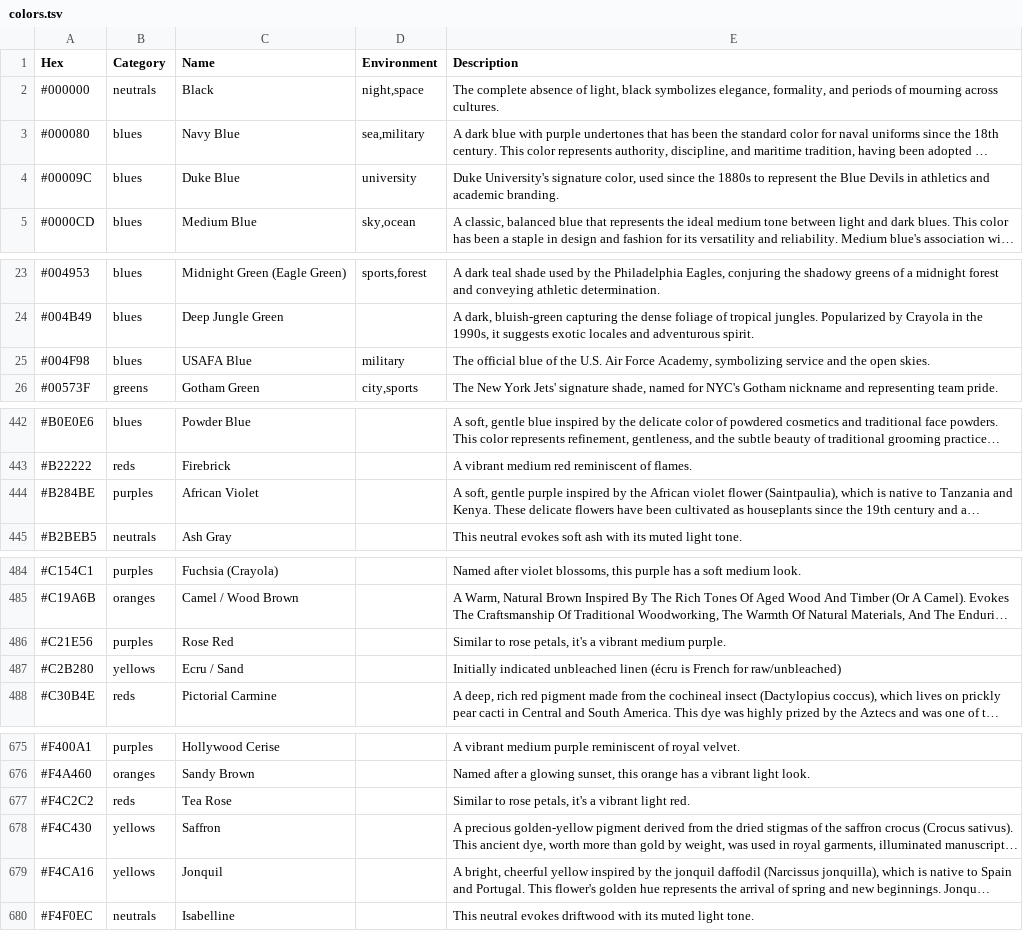
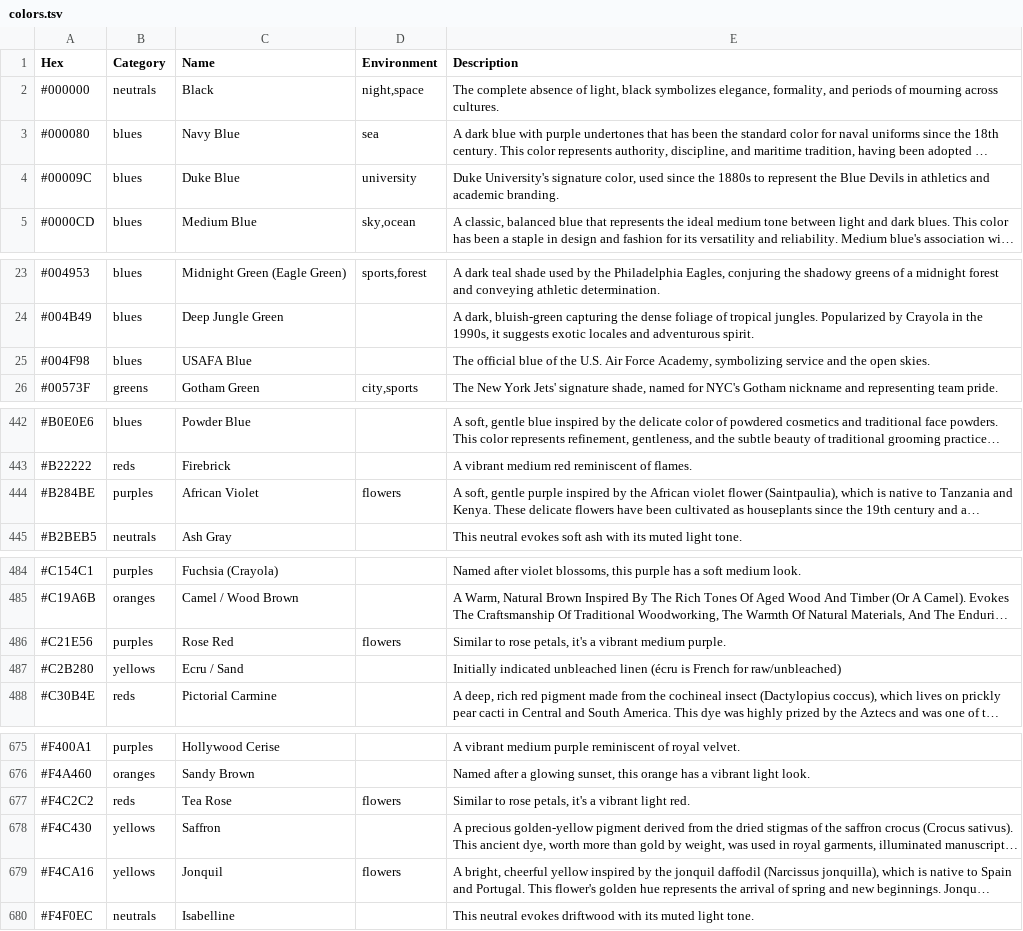
Before and after one commit to atomantic/HueKnew, a TSV file: HueKnew/Data/colors.tsv, drawn as a sheet; only a part is shown, gaps mark what is left out; long unchanged cells end in …; the diff covers the shown part only; the diff names each change by its address in the sheet, - before the commit and + after, or states it on an @@ line.

Commit message:
Tweak imagine suggestions and flower tags

```diff
--- a/HueKnew/Data/colors.tsv
+++ b/HueKnew/Data/colors.tsv
-D3 (Environment): sea,military
+D3 (Environment): sea
-D25 (Environment): military
+D25 (Environment): (empty)
-D444 (Environment): (empty)
+D444 (Environment): flowers
-D486 (Environment): (empty)
+D486 (Environment): flowers
-D677 (Environment): (empty)
+D677 (Environment): flowers
-D679 (Environment): (empty)
+D679 (Environment): flowers
```
Also changed, not shown: 3 edited cells elsewhere in this file, 1 other file.
